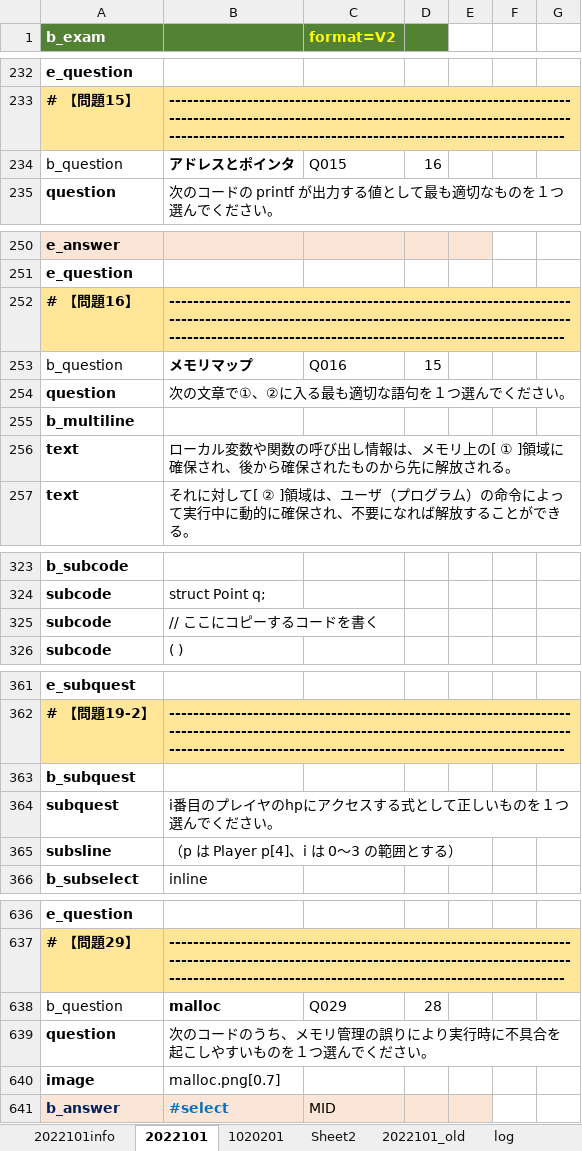
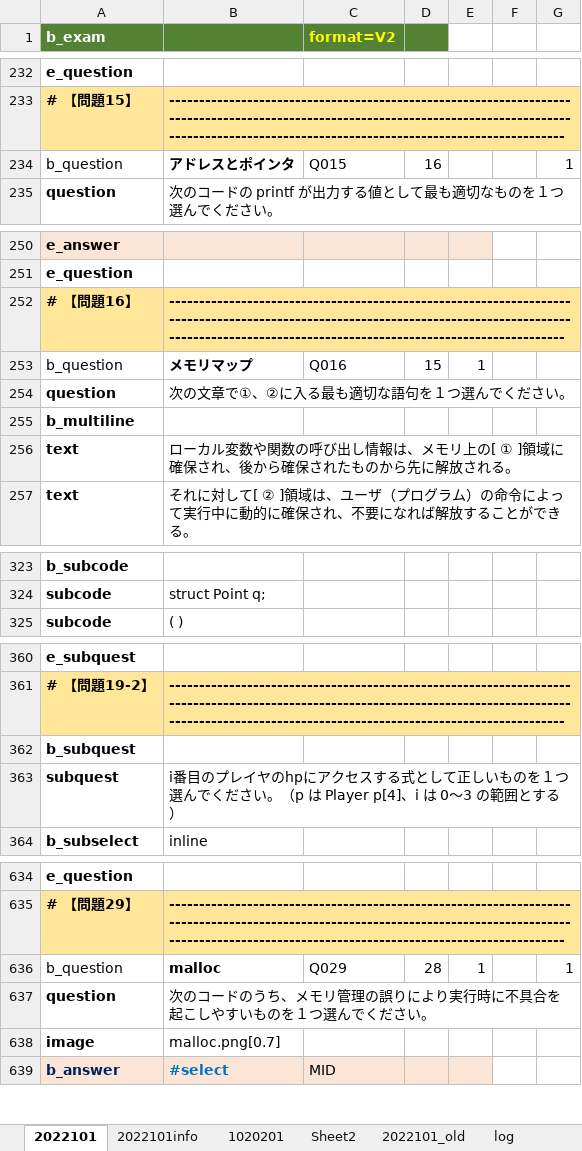
Before and after one commit to michikazuokai/examtools, an Excel workbook: input/試験問題.xlsm, sheet 2022101, drawn as a sheet; only a part is shown, gaps mark what is left out; values as stored, in another font and other column widths than the file's, no borders; charts and pictures not drawn; removed rows and columns are numbered as before the commit, all else as after; the diff covers the shown part only; the diff names each change by its address in the sheet, - before the commit and + after, or states it on an @@ line.

```diff
--- a/input/試験問題.xlsm (sheet 2022101)
+++ b/input/試験問題.xlsm (sheet 2022101)
@@ sheet tab order changed: 2022101 | 2022101info | 1020201 | Sheet2 | 2022101_old | log @@
-G234: (empty)
+G234: 1
-E253: (empty)
+E253: 1
-row 325: subcode | // ここにコピーするコードを書く
-B363: …ださい。
+B363: …ださい。（p は Player p[4]、i は 0〜3 の範囲とする）
-row 365: subsline | （p は Player p[4]、i は 0〜3 の範囲とする）
-E636: (empty)
+E636: 1
-G636: (empty)
+G636: 1
```
Also changed, not shown: 6 edited cells elsewhere in this sheet, sheet log, sheet 1020201, charts or pictures, 12 other files.
